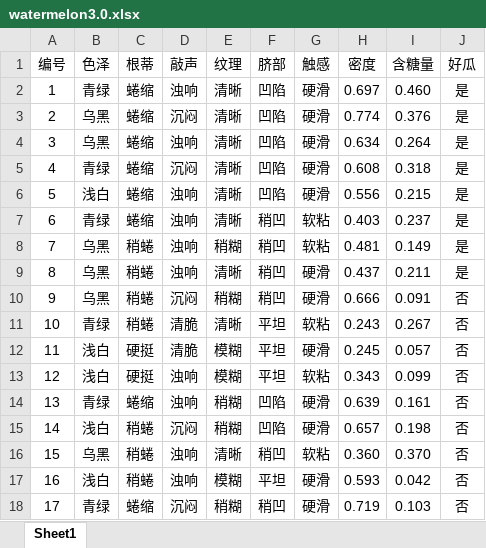
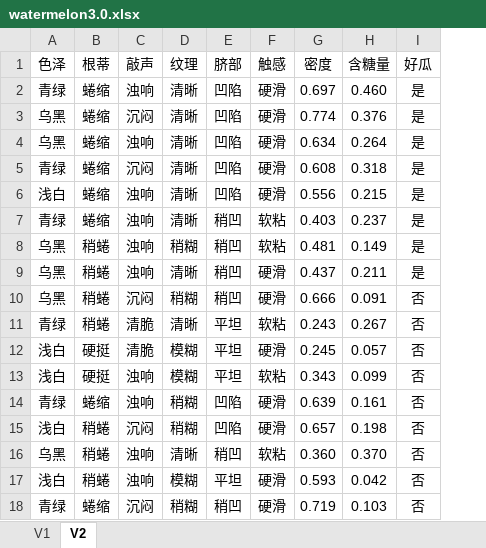
Before and after one commit to philipyexushen/MachineLearning, an Excel workbook: watermelon3.0.xlsx, sheet V2, drawn as a sheet; values as stored, in another font and other column widths than the file's, no borders; the diff names each change by its address in the sheet, - before the commit and + after, or states it on an @@ line.

```diff
--- a/watermelon3.0.xlsx (sheet V2)
+++ b/watermelon3.0.xlsx (sheet V2)
-sheet tab: Sheet1
+sheet tab: V2
+sheet tab: V1
-column A (编号), rows 2-18: 1 | 2 | 3 | 4 | 5 | 6 | 7 | 8 | 9 | 10 | 11 | 12 | 13 | 14 | 15 | 16 | 17
```
Also changed, not shown: 2 other files.
